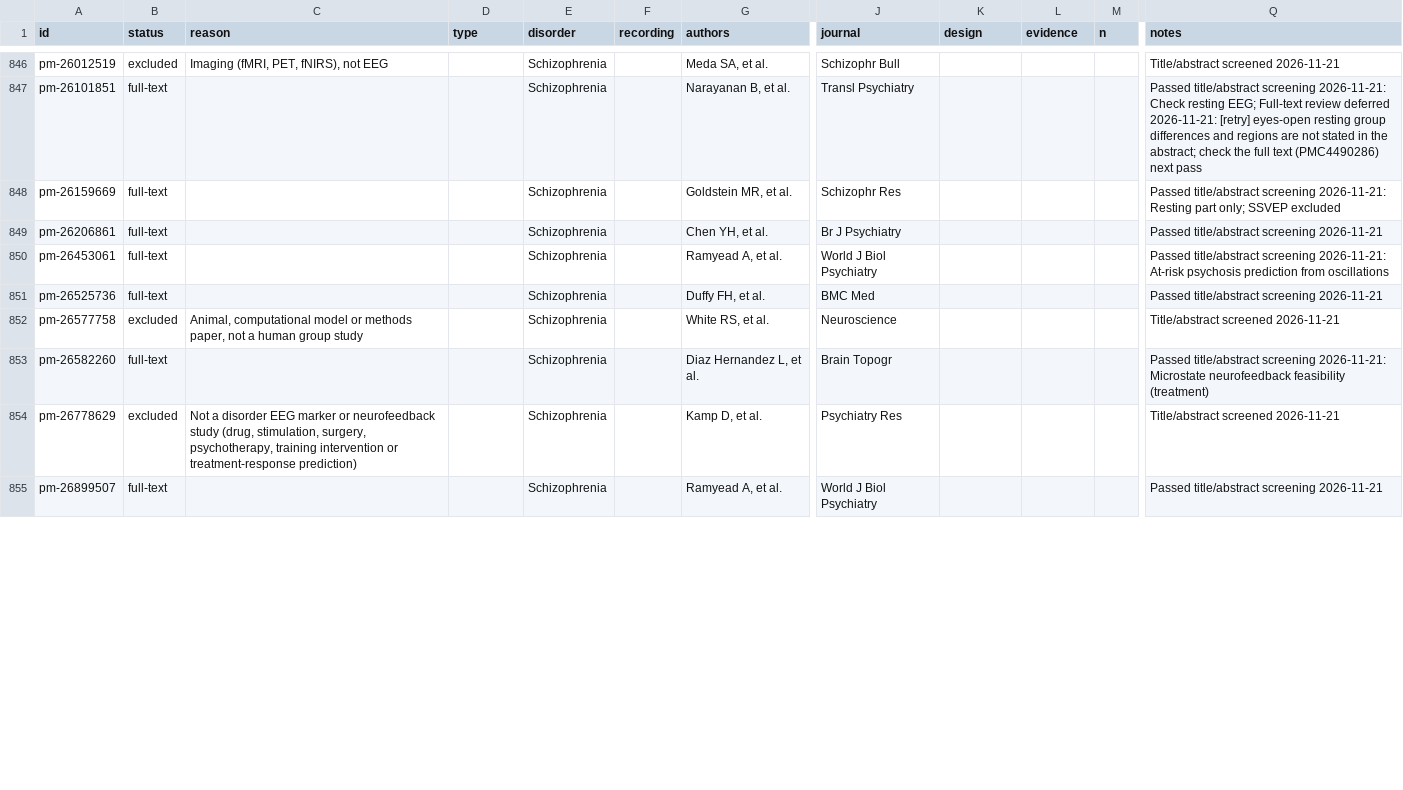
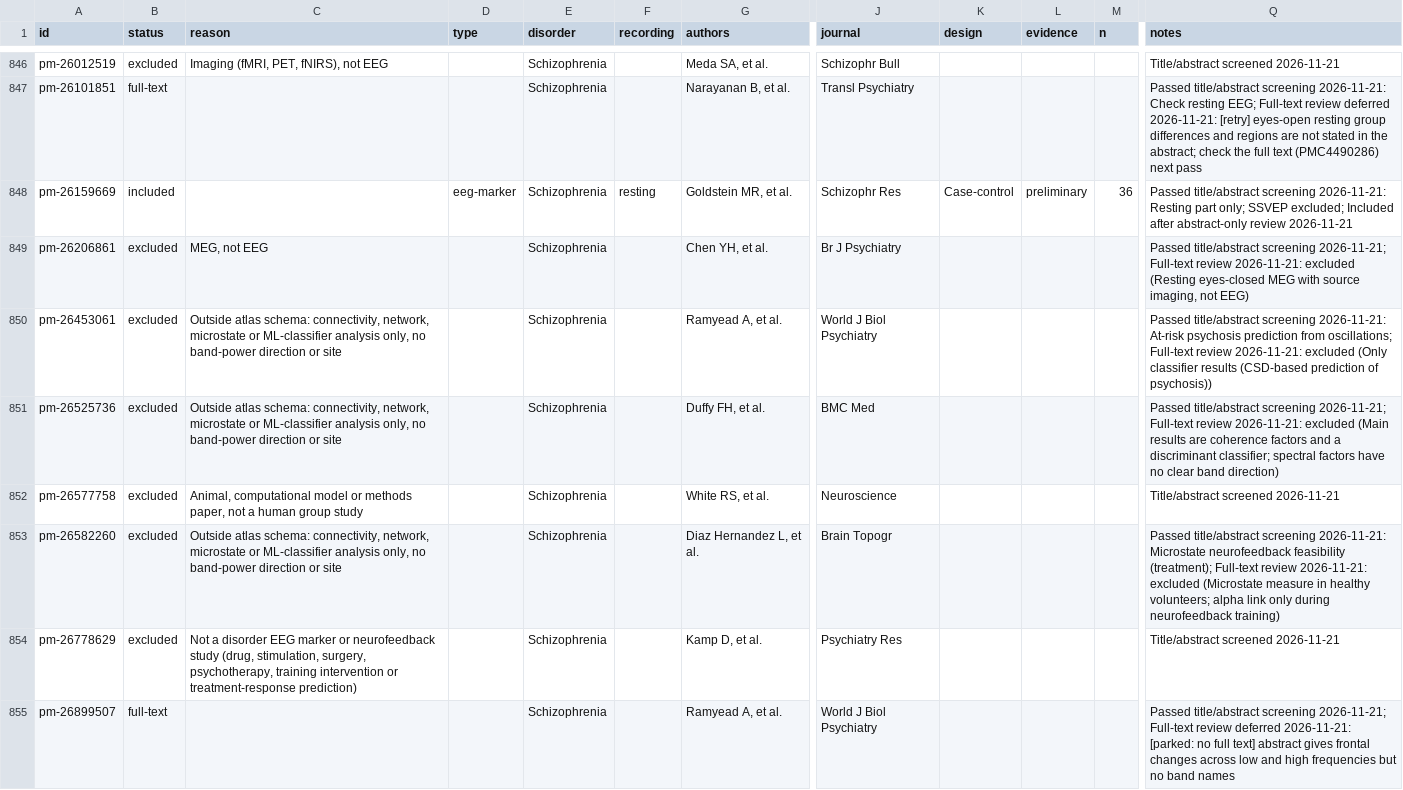
Before and after one commit to farrokh143/eeg-disorder-atlas, a CSV file: data/research-log.csv, drawn as a sheet; only a part is shown, gaps mark what is left out; the diff covers the shown part only; the diff names each change by its address in the sheet, - before the commit and + after, or states it on an @@ line.

```diff
--- a/data/research-log.csv
+++ b/data/research-log.csv
-B848 (status): full-text
+B848 (status): included
-D848 (type): (empty)
+D848 (type): eeg-marker
-F848 (recording): (empty)
+F848 (recording): resting
-K848 (design): (empty)
+K848 (design): Case-control
-L848 (evidence): (empty)
+L848 (evidence): preliminary
-M848 (n): (empty)
+M848 (n): 36
-Q848 (notes): …only; SSVEP excluded
+Q848 (notes): …only; SSVEP excluded; Included after abstract-only review 2026-11-21
-B849:B851 (status): full-text
+B849:B851 (status): excluded
-C849 (reason): (empty)
+C849 (reason): MEG, not EEG
-Q849 (notes): …title/abstract screening 2026-11-21
+Q849 (notes): …title/abstract screening 2026-11-21; Full-text review 2026-11-21: excluded (Resting eyes-closed MEG with source imaging, not EEG)
-C850:C851 (reason): (empty)
+C850:C851 (reason): Outside atlas schema: connectivity, network, microstate or ML-classifier analysis only, no band-power direction or site
-Q850 (notes): …prediction from oscillations
+Q850 (notes): …prediction from oscillations; Full-text review 2026-11-21: excluded (Only classifier results (CSD-based prediction of psychosis))
-Q851 (notes): …title/abstract screening 2026-11-21
+Q851 (notes): …title/abstract screening 2026-11-21; Full-text review 2026-11-21: excluded (Main results are coherence factors and a discriminant classifier; spectral factors have no clear band direction)
-B853 (status): full-text
+B853 (status): excluded
-C853 (reason): (empty)
+C853 (reason): Outside atlas schema: connectivity, network, microstate or ML-classifier analysis only, no band-power direction or site
-Q853 (notes): …neurofeedback feasibility (treatment)
+Q853 (notes): …neurofeedback feasibility (treatment); Full-text review 2026-11-21: excluded (Microstate measure in healthy volunteers; alpha link only during neurofeedback training)
-Q855 (notes): …title/abstract screening 2026-11-21
+Q855 (notes): …title/abstract screening 2026-11-21; Full-text review deferred 2026-11-21: [parked: no full text] abstract gives frontal changes across low and high frequencies but no band names
```
Also changed, not shown: 18 edited cells elsewhere in this file, 2 other files.
